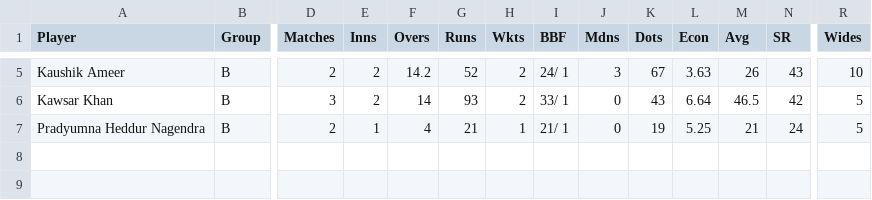
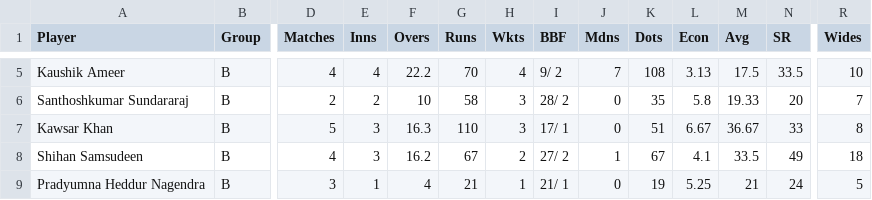
Before and after one commit to ranwala/bonny_player_stat, a CSV file: files/odi/odi_bowling_stats.csv, drawn as a sheet; only a part is shown, gaps mark what is left out; addresses are those after the commit; rows hold the shown columns only; the diff covers the shown part only; the diff names each change by its address in the sheet, - before the commit and + after, or states it on an @@ line.

Commit message:
Update with new data, 11.08.2025

```diff
--- a/files/odi/odi_bowling_stats.csv
+++ b/files/odi/odi_bowling_stats.csv
-D5 (Matches): 2
+D5 (Matches): 4
-E5 (Inns): 2
+E5 (Inns): 4
-F5 (Overs): 14.2
+F5 (Overs): 22.2
-G5 (Runs): 52
+G5 (Runs): 70
-H5 (Wkts): 2
+H5 (Wkts): 4
-I5 (BBF): 24/ 1
+I5 (BBF): 9/ 2
-J5 (Mdns): 3
+J5 (Mdns): 7
-K5 (Dots): 67
+K5 (Dots): 108
-L5 (Econ): 3.63
+L5 (Econ): 3.13
-M5 (Avg): 26
+M5 (Avg): 17.5
-N5 (SR): 43
+N5 (SR): 33.5
+row 6: Santhoshkumar Sundararaj | B | 2 | 2 | 10 | 58 | 3 | 28/ 2 | 0 | 35 | 5.8 | 19.33 | 20 | 7
-D7 (Matches): 3
+D7 (Matches): 5
-E7 (Inns): 2
+E7 (Inns): 3
-F7 (Overs): 14
+F7 (Overs): 16.3
-G7 (Runs): 93
+G7 (Runs): 110
-H7 (Wkts): 2
+H7 (Wkts): 3
-I7 (BBF): 33/ 1
+I7 (BBF): 17/ 1
-K7 (Dots): 43
+K7 (Dots): 51
-L7 (Econ): 6.64
+L7 (Econ): 6.67
-M7 (Avg): 46.5
+M7 (Avg): 36.67
-N7 (SR): 42
+N7 (SR): 33
-R7 (Wides): 5
+R7 (Wides): 8
+row 8: Shihan Samsudeen | B | 4 | 3 | 16.2 | 67 | 2 | 27/ 2 | 1 | 67 | 4.1 | 33.5 | 49 | 18
-D9 (Matches): 2
+D9 (Matches): 3
```
Also changed, not shown: 1 added row, 1 removed row and 20 edited cells elsewhere in this file, files/odi/odi_batting_stats.csv, files/odi/odi_point_table.csv, 2 other files.
